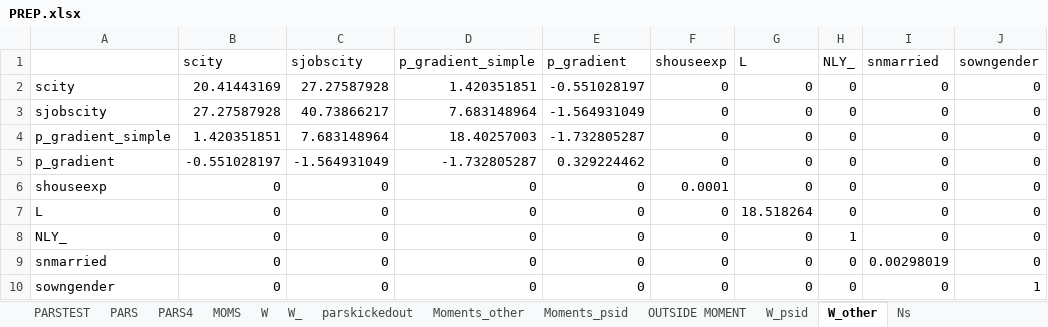
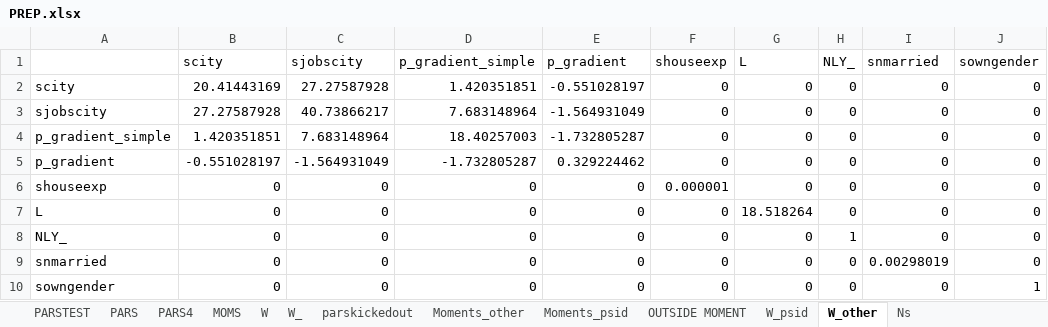
Before and after one commit to tranosov/JMP, an Excel workbook: input/PREP.xlsx, sheet W_other, drawn as a sheet; values as stored, in another font and other column widths than the file's, no borders; the diff names each change by its address in the sheet, - before the commit and + after, or states it on an @@ line.

```diff
--- a/input/PREP.xlsx (sheet W_other)
+++ b/input/PREP.xlsx (sheet W_other)
-F6 (shouseexp): 0.0001
+F6 (shouseexp): 0.000001
```
Also changed, not shown: sheet PARSTEST, sheet W.
